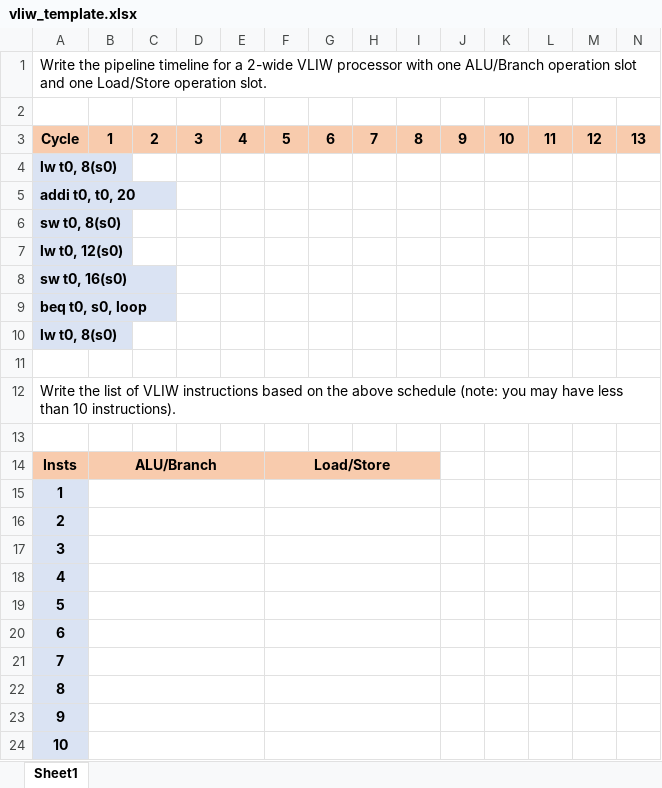
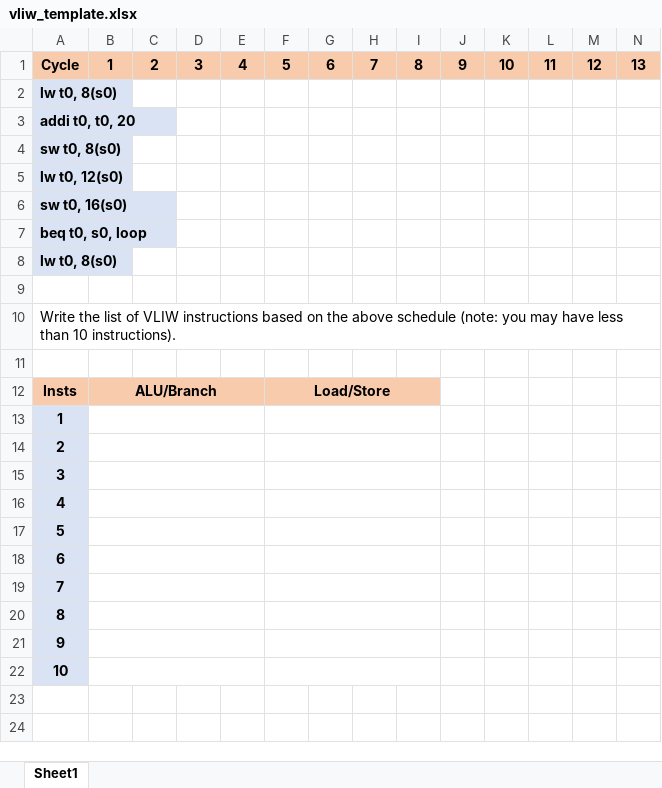
Before and after one commit to wonsunahn/CS1541_Fall2020, an Excel workbook: exams/1/vliw_template.xlsx, sheet Sheet1, drawn as a sheet; only a part is shown; values as stored, in another font and other column widths than the file's, no borders; rows hold the shown columns only; the diff names each change by its address in the sheet, - before the commit and + after, or states it on an @@ line.

```diff
--- a/exams/1/vliw_template.xlsx (sheet Sheet1)
+++ b/exams/1/vliw_template.xlsx (sheet Sheet1)
-row 1: Write the pipeline timeline for a 2-wide VLIW processor with one ALU/Branch operation slot and one Load/Store operation slot.
-row 2: (empty)
```
Also changed, not shown: exams/1/superscalar_template.xlsx, 2 other files.
